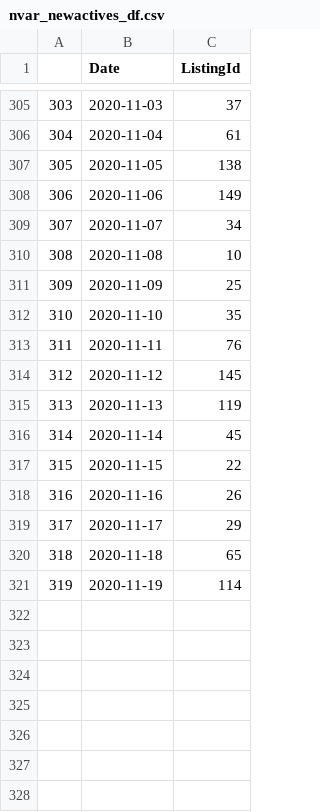
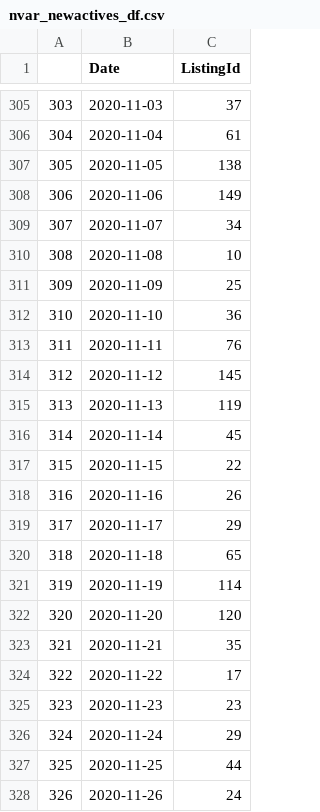
Before and after one commit to kwaters126/cra_nvar, a CSV file: nvar_newactives_df.csv, drawn as a sheet; only a part is shown, gaps mark what is left out.

```diff
--- a/nvar_newactives_df.csv
+++ b/nvar_newactives_df.csv
@@ -311,3 +311,3 @@
 309,2020-11-09,25
-310,2020-11-10,35
+310,2020-11-10,36
 311,2020-11-11,76
@@ -321 +321,8 @@
 319,2020-11-19,114
+320,2020-11-20,120
+321,2020-11-21,35
+322,2020-11-22,17
+323,2020-11-23,23
+324,2020-11-24,29
+325,2020-11-25,44
+326,2020-11-26,24
```
Also changed, not shown: NVAR_newpendings_df.csv.
